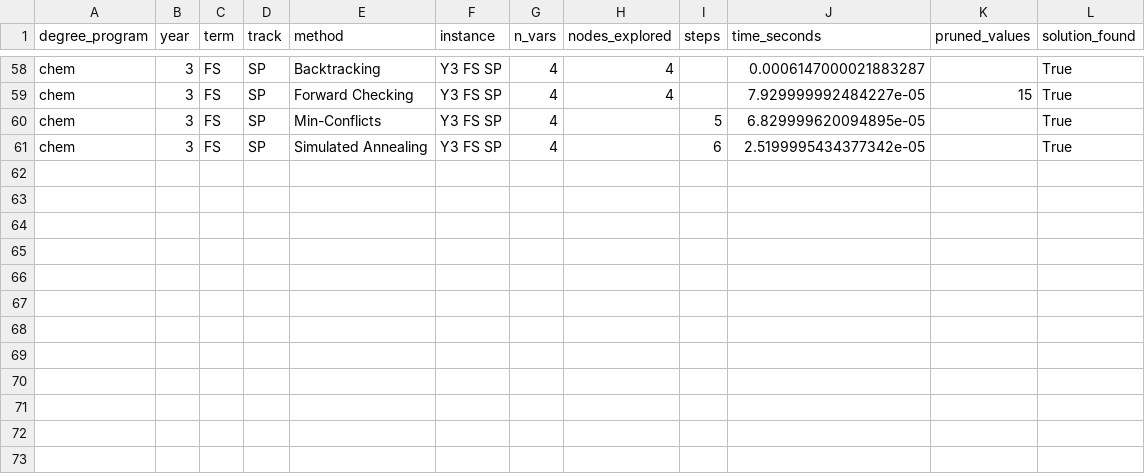
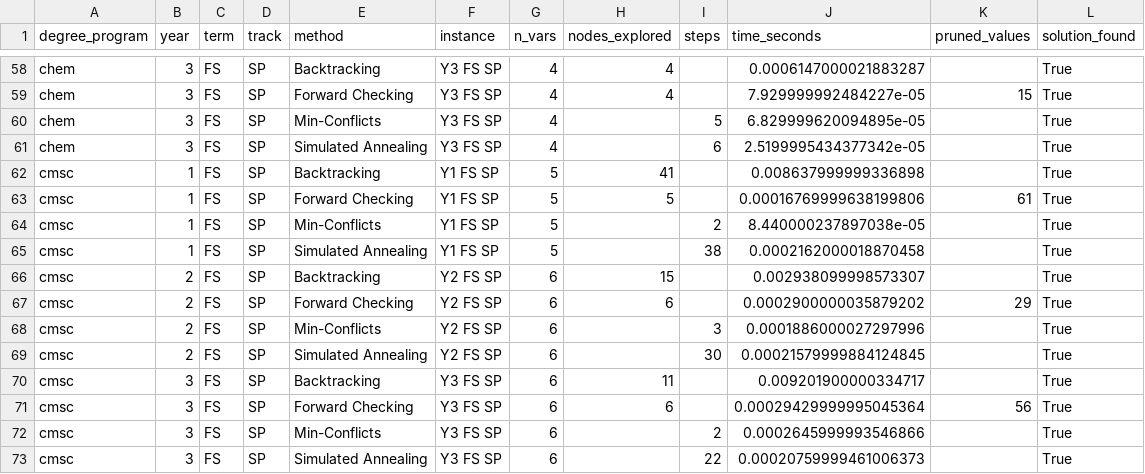
Before and after one commit to euhallare/uaamVON_sa_Physci, a CSV file: data/aggregate_results.csv, drawn as a sheet; only a part is shown, gaps mark what is left out; the diff names each change by its address in the sheet, - before the commit and + after, or states it on an @@ line.

Commit message:
chore: updated results of cmsc

```diff
--- a/data/aggregate_results.csv
+++ b/data/aggregate_results.csv
+row 62: cmsc | 1 | FS | SP | Backtracking | Y1 FS SP | 5 | 41 |  | 0.008637999999336898 |  | True
+row 63: cmsc | 1 | FS | SP | Forward Checking | Y1 FS SP | 5 | 5 |  | 0.00016769999638199806 | 61 | True
+row 64: cmsc | 1 | FS | SP | Min-Conflicts | Y1 FS SP | 5 |  | 2 | 8.440000237897038e-05 |  | True
+row 65: cmsc | 1 | FS | SP | Simulated Annealing | Y1 FS SP | 5 |  | 38 | 0.0002162000018870458 |  | True
+row 66: cmsc | 2 | FS | SP | Backtracking | Y2 FS SP | 6 | 15 |  | 0.002938099998573307 |  | True
+row 67: cmsc | 2 | FS | SP | Forward Checking | Y2 FS SP | 6 | 6 |  | 0.0002900000035879202 | 29 | True
+row 68: cmsc | 2 | FS | SP | Min-Conflicts | Y2 FS SP | 6 |  | 3 | 0.0001886000027297996 |  | True
+row 69: cmsc | 2 | FS | SP | Simulated Annealing | Y2 FS SP | 6 |  | 30 | 0.00021579999884124845 |  | True
+row 70: cmsc | 3 | FS | SP | Backtracking | Y3 FS SP | 6 | 11 |  | 0.009201900000334717 |  | True
+row 71: cmsc | 3 | FS | SP | Forward Checking | Y3 FS SP | 6 | 6 |  | 0.00029429999995045364 | 56 | True
+row 72: cmsc | 3 | FS | SP | Min-Conflicts | Y3 FS SP | 6 |  | 2 | 0.0002645999993546866 |  | True
+row 73: cmsc | 3 | FS | SP | Simulated Annealing | Y3 FS SP | 6 |  | 22 | 0.00020759999461006373 |  | True
```
Also changed, not shown: 2 other files.
